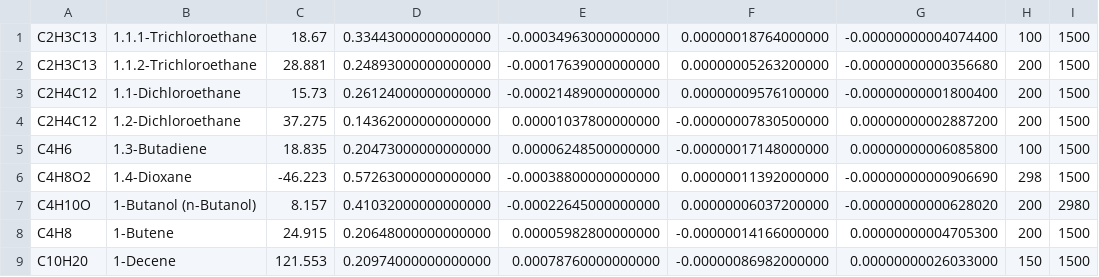
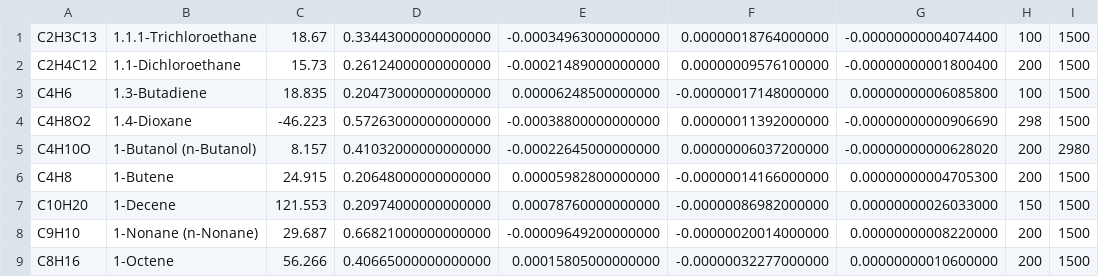
Before and after one commit to ryadmorvan/Chemotar, a CSV file: GasEnthalpy.csv, drawn as a sheet; only a part is shown; the shorter side is filled out with more unchanged rows.

```diff
--- a/GasEnthalpy.csv
+++ b/GasEnthalpy.csv
@@ -1,5 +1,3 @@
 C2H3C13,1.1.1-Trichloroethane,18.67,0.33443000000000000,-0.00034963000000000,0.00000018764000000,-0.00000000004074400,100,1500
-C2H3C13,1.1.2-Trichloroethane,28.881,0.24893000000000000,-0.00017639000000000,0.00000005263200000,-0.00000000000356680,200,1500
 C2H4C12,1.1-Dichloroethane,15.73,0.26124000000000000,-0.00021489000000000,0.00000009576100000,-0.00000000001800400,200,1500
-C2H4C12,1.2-Dichloroethane,37.275,0.14362000000000000,0.00001037800000000,-0.00000007830500000,0.00000000002887200,200,1500
 C4H6,1.3-Butadiene,18.835,0.20473000000000000,0.00006248500000000,-0.00000017148000000,0.00000000006085800,100,1500
```
Also changed, not shown: ElliotLiquid.csv, LiquidEnthalpy.csv, 3 other files.
